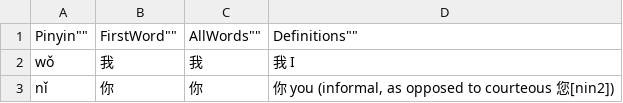
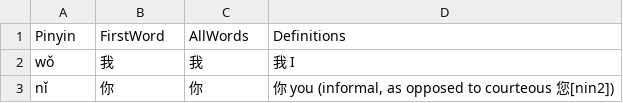
Before and after one commit to tomcumming/tocfl-word-list, a CSV file: dist/tts.csv, drawn as a sheet; only a part is shown.

```diff
--- a/dist/tts.csv
+++ b/dist/tts.csv
@@ -1,2 +1,2 @@
-""Pinyin"",""FirstWord"",""AllWords"",""Definitions""
+"Pinyin","FirstWord","AllWords","Definitions"
 "wǒ","我","我","我 I"
```
Also changed, not shown: dist/tts.tsv, 1 other file.
